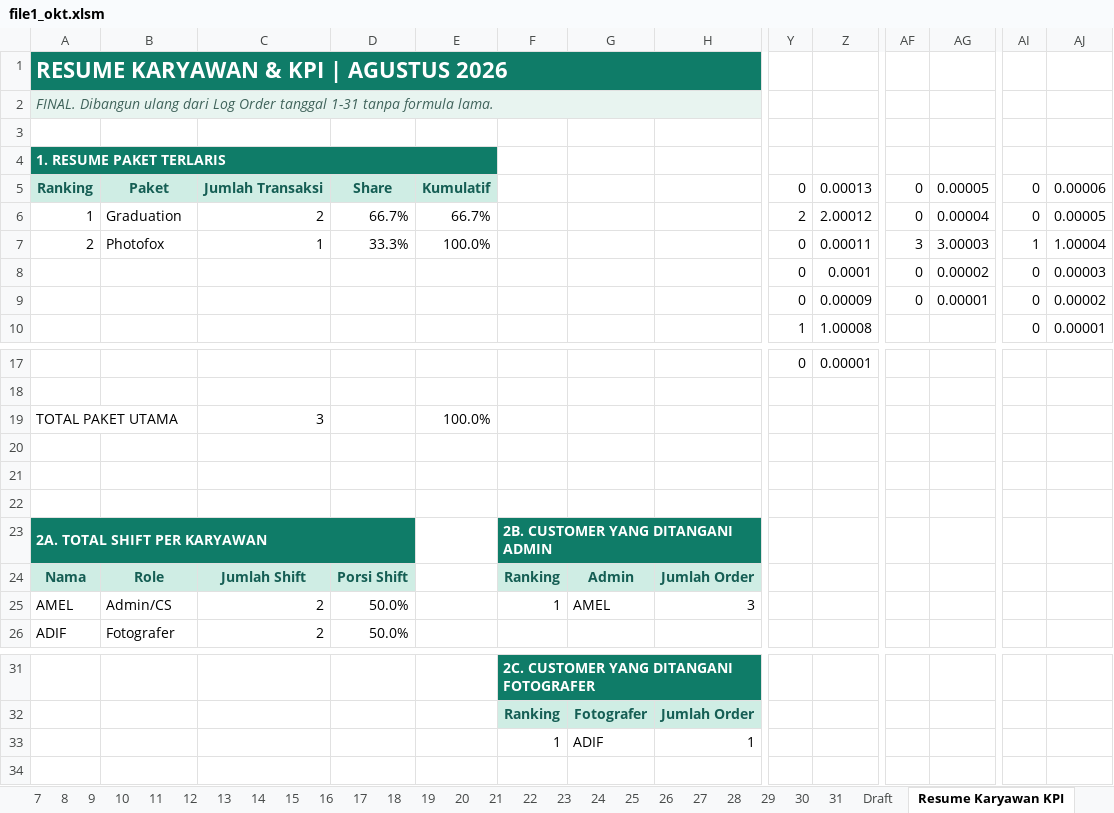
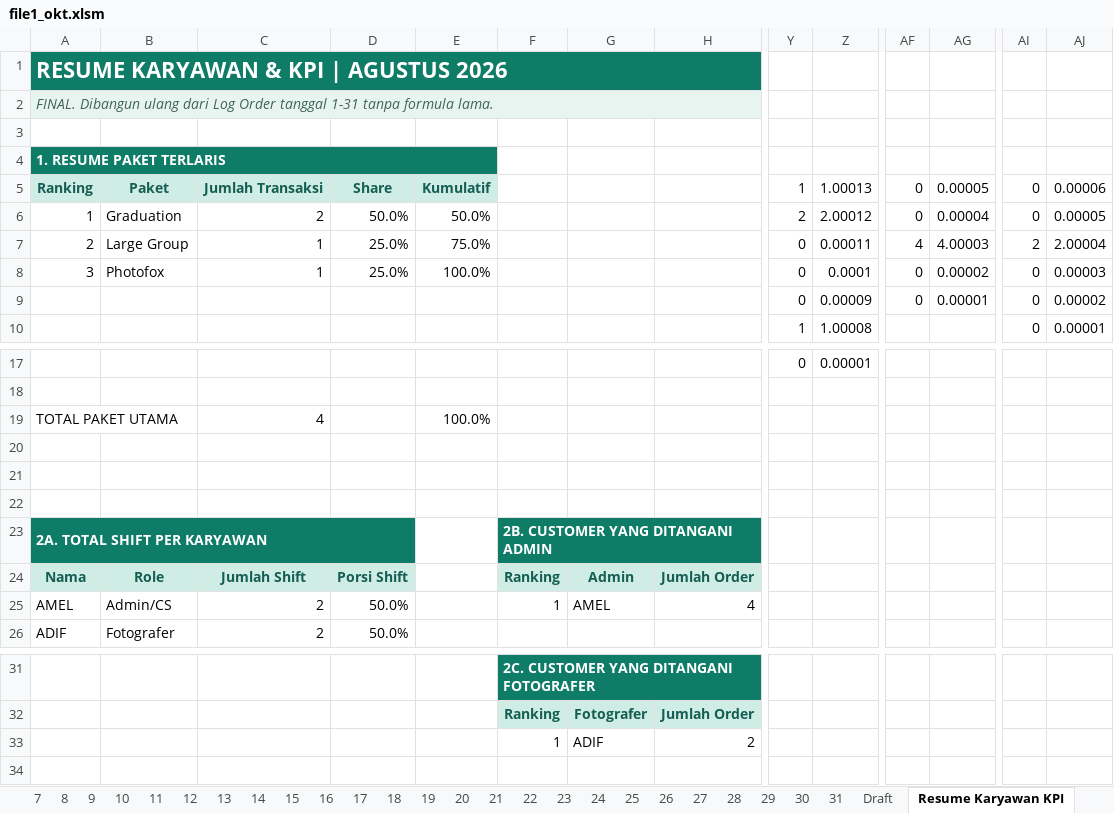
Before and after one commit to whynunuu/FoxeStudio, an Excel workbook: file1_okt.xlsm, sheet Resume Karyawan KPI, drawn as a sheet; only a part is shown, gaps mark what is left out; values as stored, in another font and other column widths than the file's, no borders; charts and pictures and conditional formats not drawn; the diff names each change by its address in the sheet, - before the commit and + after, or states it on an @@ line.

```diff
--- a/file1_okt.xlsm (sheet Resume Karyawan KPI)
+++ b/file1_okt.xlsm (sheet Resume Karyawan KPI)
-Y5: 0
+Y5: 1
-Z5: 0.00013
+Z5: 1.00013
-D6: 66.7%
+D6: 50.0%
-E6: 66.7%
+E6: 50.0%
-B7: Photofox
+B7: Large Group
-D7: 33.3%
+D7: 25.0%
-E7: 100.0%
+E7: 75.0%
-AF7: 3
+AF7: 4
-AG7: 3.00003
+AG7: 4.00003
-AI7: 1
+AI7: 2
-AJ7: 1.00004
+AJ7: 2.00004
-A8: (empty)
+A8: 3
-B8: (empty)
+B8: Photofox
-C8: (empty)
+C8: 1
-D8: (empty)
+D8: 25.0%
-E8: (empty)
+E8: 100.0%
-C19: 3
+C19: 4
-H25: 3
+H25: 4
-H33: 1
+H33: 2
```
Also changed, not shown: sheet 1, sheet 31, charts or pictures, file2.xlsx, file2_okt.xlsx, 4 other files.
